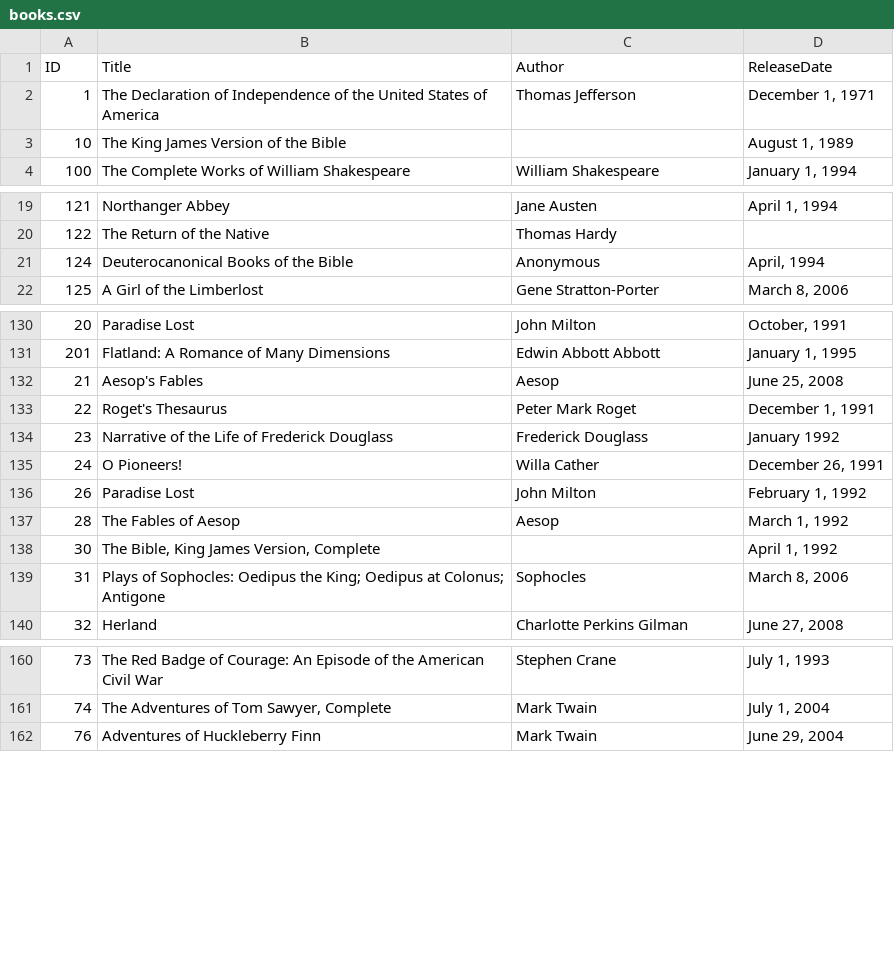
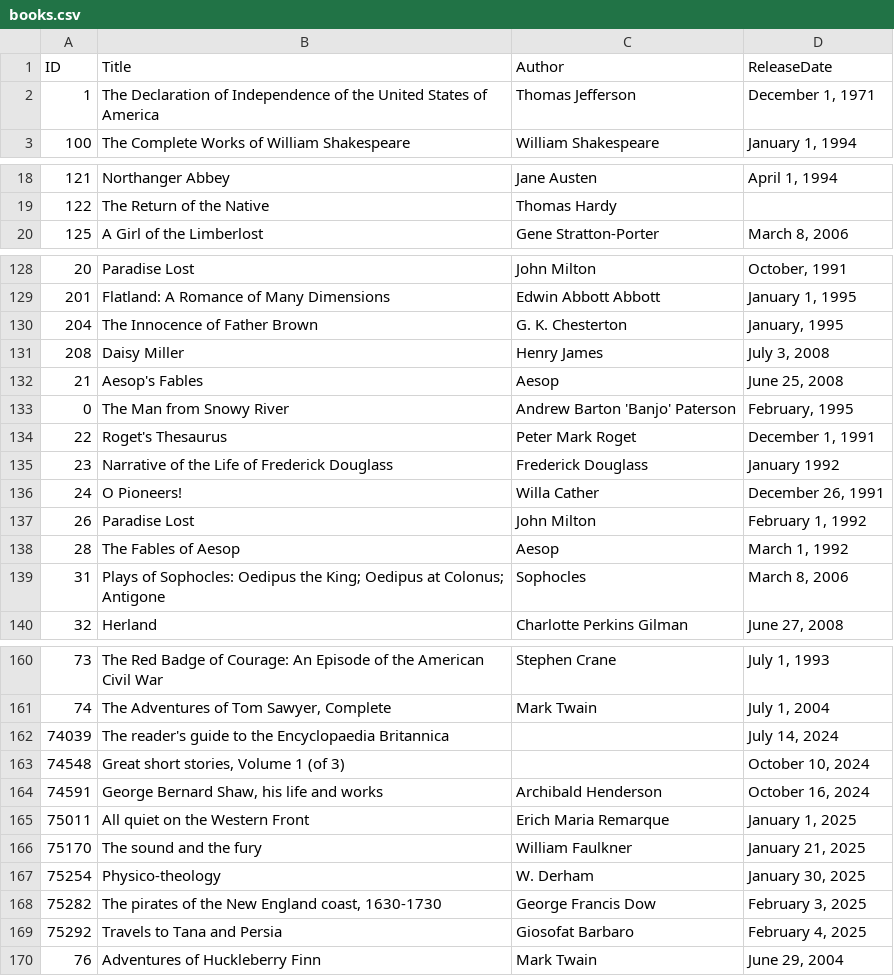
Before and after one commit to hichem-bouzourine/Book-search-engine-DAAR, a CSV file: traitement/books.csv, drawn as a sheet; only a part is shown, gaps mark what is left out; removed rows and columns are numbered as before the commit, all else as after; the diff names each change by its address in the sheet, - before the commit and + after, or states it on an @@ line.

Commit message:
backend : add new books.

```diff
--- a/traitement/books.csv
+++ b/traitement/books.csv
-row 3: 10 | The King James Version of the Bible |  | August 1, 1989
-row 21: 124 | Deuterocanonical Books of the Bible | Anonymous | April, 1994
+row 130: 204 | The Innocence of Father Brown | G. K. Chesterton | January, 1995
+row 131: 208 | Daisy Miller | Henry James | July 3, 2008
+row 133: 0 | The Man from Snowy River | Andrew Barton 'Banjo' Paterson | February, 1995
-row 138: 30 | The Bible, King James Version, Complete |  | April 1, 1992
+row 162: 74039 | The reader's guide to the Encyclopaedia Britannica |  | July 14, 2024
+row 163: 74548 | Great short stories, Volume 1 (of 3) |  | October 10, 2024
+row 164: 74591 | George Bernard Shaw, his life and works | Archibald Henderson | October 16, 2024
+row 165: 75011 | All quiet on the Western Front | Erich Maria Remarque | January 1, 2025
+row 166: 75170 | The sound and the fury | William Faulkner | January 21, 2025
+row 167: 75254 | Physico-theology | W. Derham | January 30, 2025
+row 168: 75282 | The pirates of the New England coast, 1630-1730 | George Francis Dow | February 3, 2025
+row 169: 75292 | Travels to Tana and Persia | Giosofat Barbaro | February 4, 2025
```
Also changed, not shown: 18 other files.
